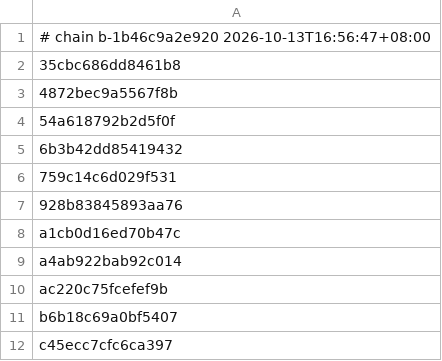
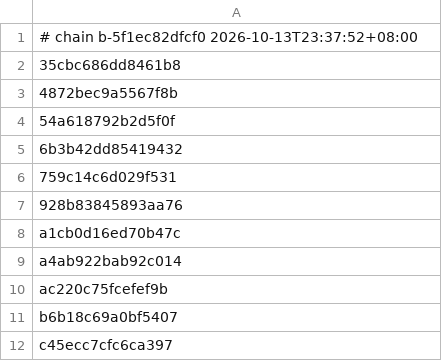
Before and after one commit to 4202217/nxnative, a TSV file: dm/gfx/nvn/c1_full.tsv, drawn as a sheet.

Commit message:
Shader chain: vertex output padding; tables for v0 + 1.2.1
Metal builds a pipeline only when every pixel shader input is a vertex
shader output; Maxwell gives an unwritten attribute a default. With
shaders translated one at a time, 331 of v0's 9,043 vertex / pixel
pairs failed to link and later levels lost those draws (about 11,500
failed pipeline builds in one device session).

- shader_split.py writes shader_pairs.tsv (pairs of every BNSH
  variation) and takes comma-separated RomFS / main lists for several
  game versions, writing their union (keys are content hashes; v0 rows
  keep their package indices).
- dmsh_build.py vs_pad(): vertex shaders get the outputs their partners
  read but they don't write, float4 (0, 0, 0, 1); vertex shaders with
  partners are finished last and their partner list is part of the
  cache rule. shader_pairs.tsv is part of the chain version.
- Tables now cover v0 and update 1.2.1: 16,268 shaders (1.2.1
  recompiled 3,451 SecredUber pixel shaders and added 6 effect
  shaders), 14,603 pairs. Chain 5f1ec82dfcf0: 16,266 compile (the 2
  known SPIRV-Cross failures); an offline link test of all pairs gives
  14,603 / 0 (v0 before the padding: 8,712 / 331). c1_full.tsv
  regenerated (same 11 keys).

The v0 IPA with this padding played 11 minutes on the iPhone with no
pipeline failures.

```diff
--- a/dm/gfx/nvn/c1_full.tsv
+++ b/dm/gfx/nvn/c1_full.tsv
@@ -1,2 +1,2 @@
-# chain b-1b46c9a2e920 2026-10-13T16:56:47+08:00
+# chain b-5f1ec82dfcf0 2026-10-13T23:37:52+08:00
 35cbc686dd8461b8
```
Also changed, not shown: 4 other files.
